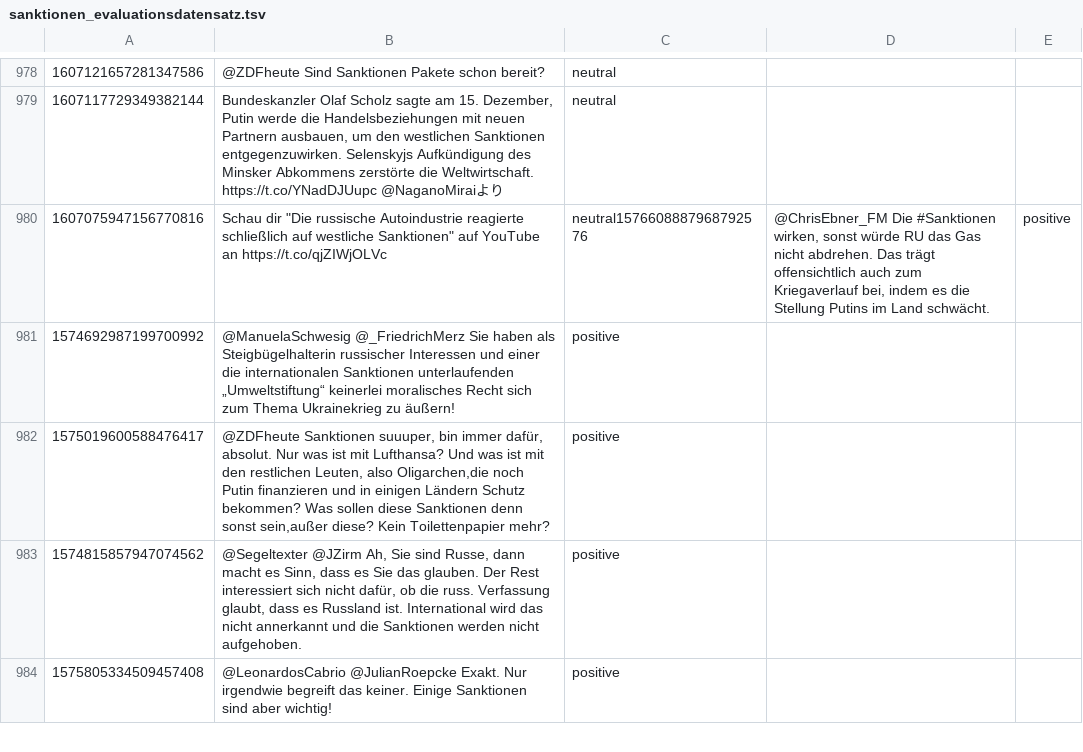
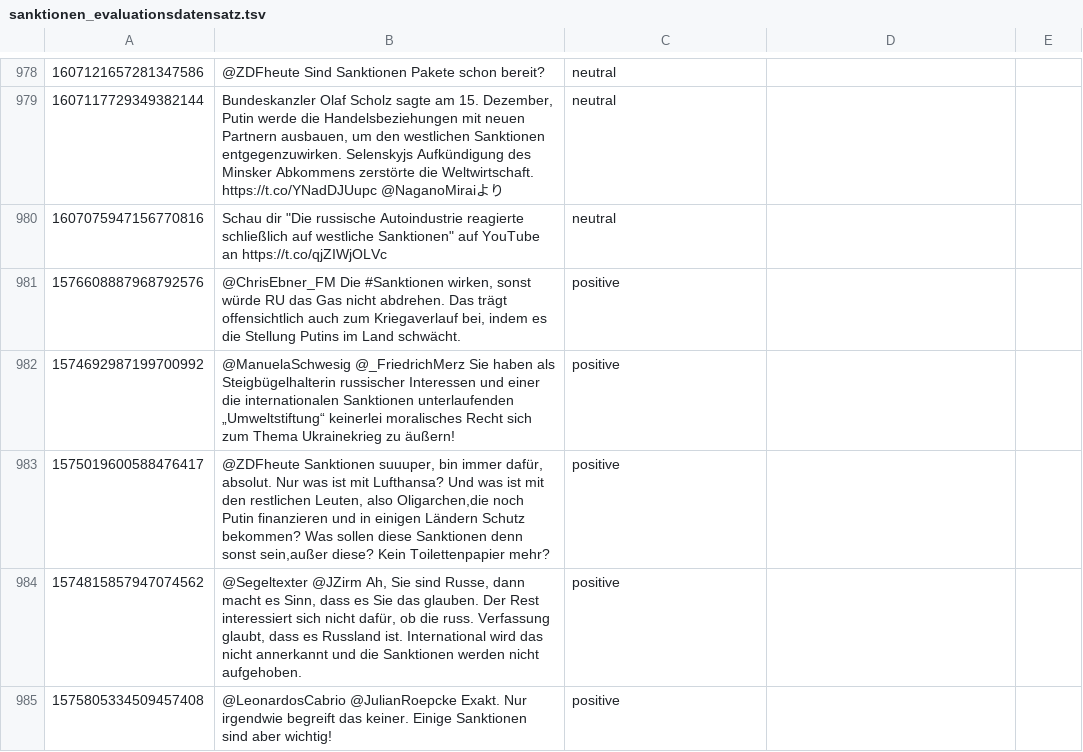
Before and after one commit to tan-linx/GerVADER, a TSV file: additional_resources/inputs/sanktionen_evaluationsdatensatz.tsv, drawn as a sheet; only a part is shown, gaps mark what is left out.

```diff
--- a/additional_resources/inputs/sanktionen_evaluationsdatensatz.tsv
+++ b/additional_resources/inputs/sanktionen_evaluationsdatensatz.tsv
@@ -979,3 +979,4 @@
 1607117729349382144	Bundeskanzler Olaf Scholz sagte am 15. Dezember, Putin werde die Handelsbeziehungen mit neuen Partnern ausbauen, um den westlichen Sanktionen entgegenzuwirken. Selenskyjs Aufkündigung des Minsker Abkommens zerstörte die Weltwirtschaft.  https://t.co/YNadDJUupc @NaganoMiraiより	neutral
-1607075947156770816	"Schau dir ""Die russische Autoindustrie reagierte schließlich auf westliche Sanktionen"" auf YouTube an  https://t.co/qjZIWjOLVc"	neutral1576608887968792576	@ChrisEbner_FM Die #Sanktionen wirken, sonst würde RU das Gas nicht abdrehen. Das trägt offensichtlich auch zum Kriegaverlauf bei, indem es die Stellung Putins im Land schwächt.	positive
+1607075947156770816	"Schau dir ""Die russische Autoindustrie reagierte schließlich auf westliche Sanktionen"" auf YouTube an  https://t.co/qjZIWjOLVc"	neutral
+1576608887968792576	@ChrisEbner_FM Die #Sanktionen wirken, sonst würde RU das Gas nicht abdrehen. Das trägt offensichtlich auch zum Kriegaverlauf bei, indem es die Stellung Putins im Land schwächt.	positive
 1574692987199700992	@ManuelaSchwesig @_FriedrichMerz Sie haben als Steigbügelhalterin russischer Interessen und einer die internationalen Sanktionen unterlaufenden „Umweltstiftung“ keinerlei moralisches Recht sich zum Thema Ukrainekrieg zu äußern!	positive
```
Also changed, not shown: additional_resources/inputs/negation_dataset.tsv, 14 other files.
